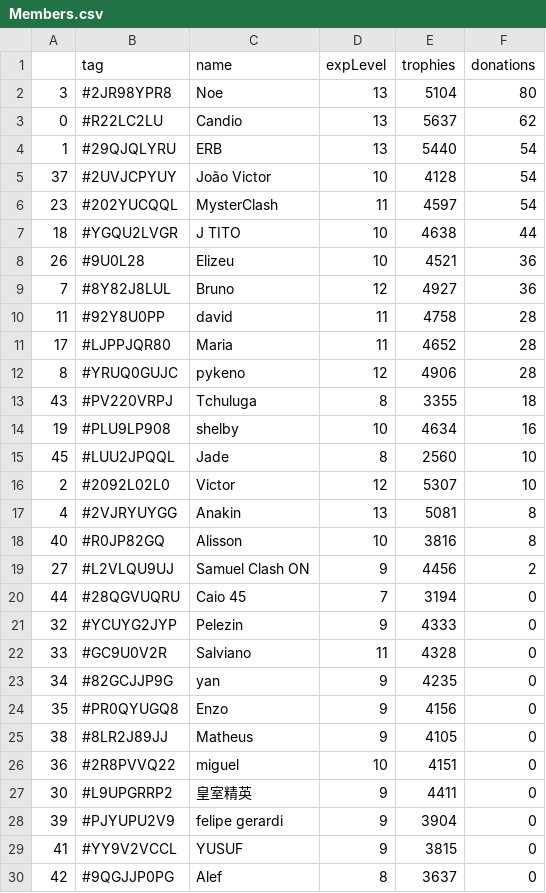
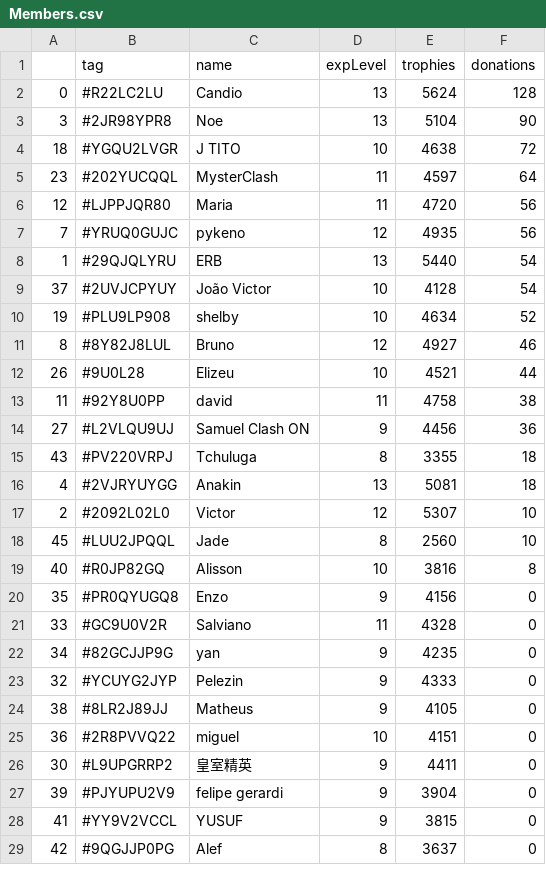
Before and after one commit to Brunopbb/APIClashRoyale, a CSV file: Members.csv, drawn as a sheet; only a part is shown; the diff covers the shown part only.

```diff
--- a/Members.csv
+++ b/Members.csv
@@ -1,25 +1,24 @@
 ,tag,name,expLevel,trophies,donations
-3,#2JR98YPR8,Noe,13,5104,80
-0,#R22LC2LU,Candio,13,5637,62
+0,#R22LC2LU,Candio,13,5624,128
+3,#2JR98YPR8,Noe,13,5104,90
+18,#YGQU2LVGR,J TITO,10,4638,72
+23,#202YUCQQL,MysterClash,11,4597,64
+12,#LJPPJQR80,Maria,11,4720,56
+7,#YRUQ0GUJC,pykeno,12,4935,56
 1,#29QJQLYRU,ERB,13,5440,54
 37,#2UVJCPYUY,João Victor,10,4128,54
-23,#202YUCQQL,MysterClash,11,4597,54
-18,#YGQU2LVGR,J TITO,10,4638,44
-26,#9U0L28,Elizeu,10,4521,36
-7,#8Y82J8LUL,Bruno,12,4927,36
-11,#92Y8U0PP,david,11,4758,28
-17,#LJPPJQR80,Maria,11,4652,28
-8,#YRUQ0GUJC,pykeno,12,4906,28
+19,#PLU9LP908,shelby,10,4634,52
+8,#8Y82J8LUL,Bruno,12,4927,46
+26,#9U0L28,Elizeu,10,4521,44
+11,#92Y8U0PP,david,11,4758,38
+27,#L2VLQU9UJ,Samuel Clash ON,9,4456,36
 43,#PV220VRPJ,Tchuluga,8,3355,18
-19,#PLU9LP908,shelby,10,4634,16
+4,#2VJRYUYGG,Anakin,13,5081,18
+2,#2092L02L0,Victor,12,5307,10
 45,#LUU2JPQQL,Jade,8,2560,10
-2,#2092L02L0,Victor,12,5307,10
-4,#2VJRYUYGG,Anakin,13,5081,8
 40,#R0JP82GQ,Alisson,10,3816,8
-27,#L2VLQU9UJ,Samuel Clash ON,9,4456,2
-44,#28QGVUQRU,Caio 45,7,3194,0
-32,#YCUYG2JYP,Pelezin,9,4333,0
+35,#PR0QYUGQ8,Enzo,9,4156,0
 33,#GC9U0V2R,Salviano,11,4328,0
 34,#82GCJJP9G,yan,9,4235,0
-35,#PR0QYUGQ8,Enzo,9,4156,0
+32,#YCUYG2JYP,Pelezin,9,4333,0
 38,#8LR2J89JJ,Matheus,9,4105,0
```
Also changed, not shown: 3 moved rows and 5 edited cells elsewhere in this file, 1 other file.
